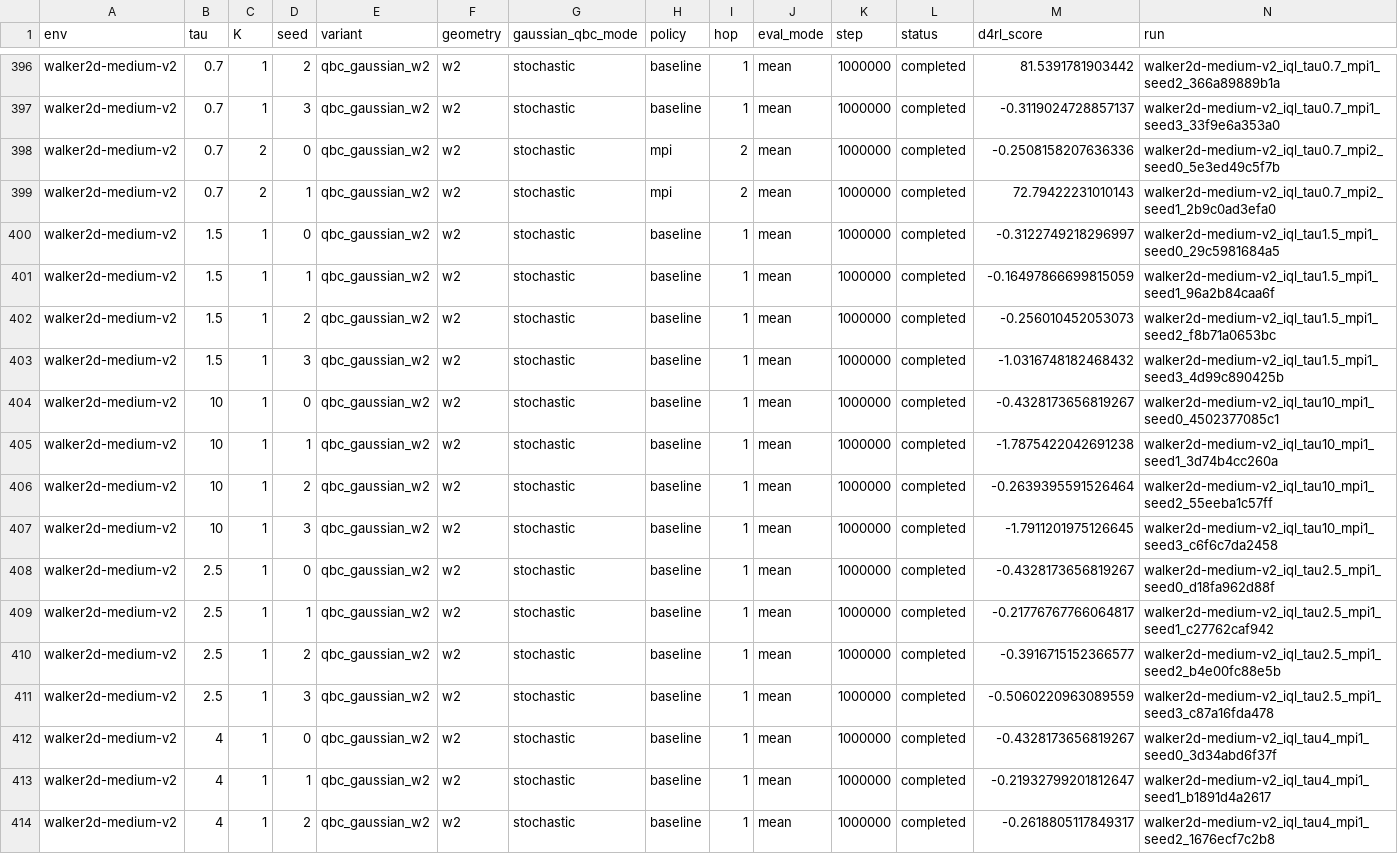
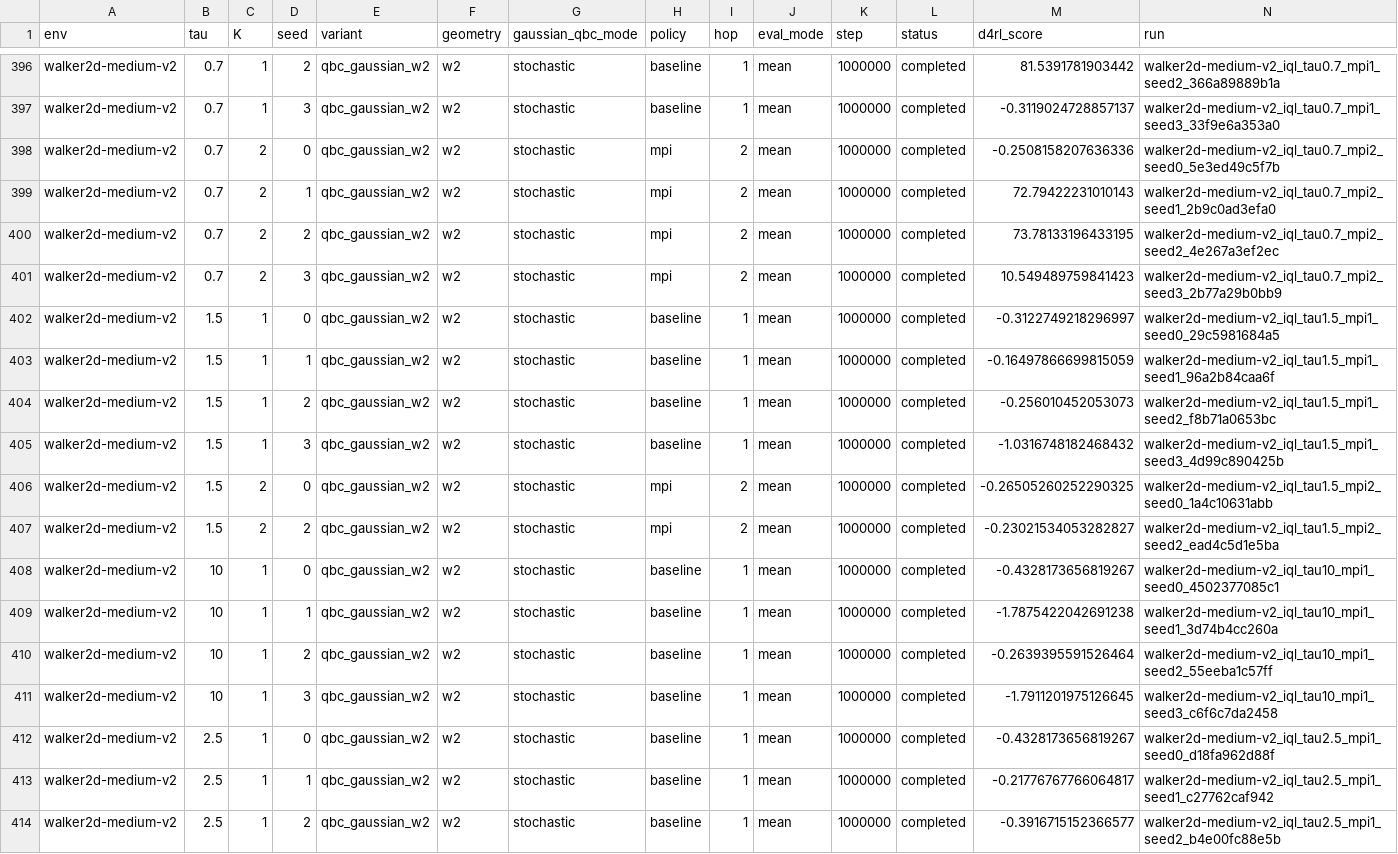
Before and after one commit to SChoish/MPI_sweep, a CSV file: sweep_results/iql_qbc_gaussian_w2_hc_walker_s0123/scores_verified.csv, drawn as a sheet; only a part is shown, gaps mark what is left out; the shorter side is filled out with more unchanged rows; rows hold the shown columns only; the diff names each change by its address in the sheet, - before the commit and + after, or states it on an @@ line.

Commit message:
Publish verified ext_csv IQL final scores

```diff
--- a/sweep_results/iql_qbc_gaussian_w2_hc_walker_s0123/scores_verified.csv
+++ b/sweep_results/iql_qbc_gaussian_w2_hc_walker_s0123/scores_verified.csv
+row 400: walker2d-medium-v2 | 0.7 | 2 | 2 | qbc_gaussian_w2 | w2 | stochastic | mpi | 2 | mean | 1000000 | completed | 73.78133196433195 | walker2d-medium-v2_iql_tau0.7_mpi2_seed2_4e267a3ef2ec
+row 401: walker2d-medium-v2 | 0.7 | 2 | 3 | qbc_gaussian_w2 | w2 | stochastic | mpi | 2 | mean | 1000000 | completed | 10.549489759841423 | walker2d-medium-v2_iql_tau0.7_mpi2_seed3_2b77a29b0bb9
+row 406: walker2d-medium-v2 | 1.5 | 2 | 0 | qbc_gaussian_w2 | w2 | stochastic | mpi | 2 | mean | 1000000 | completed | -0.26505260252290325 | walker2d-medium-v2_iql_tau1.5_mpi2_seed0_1a4c10631abb
+row 407: walker2d-medium-v2 | 1.5 | 2 | 2 | qbc_gaussian_w2 | w2 | stochastic | mpi | 2 | mean | 1000000 | completed | -0.23021534053282827 | walker2d-medium-v2_iql_tau1.5_mpi2_seed2_ead4c5d1e5ba
```
Also changed, not shown: 1 other file.
